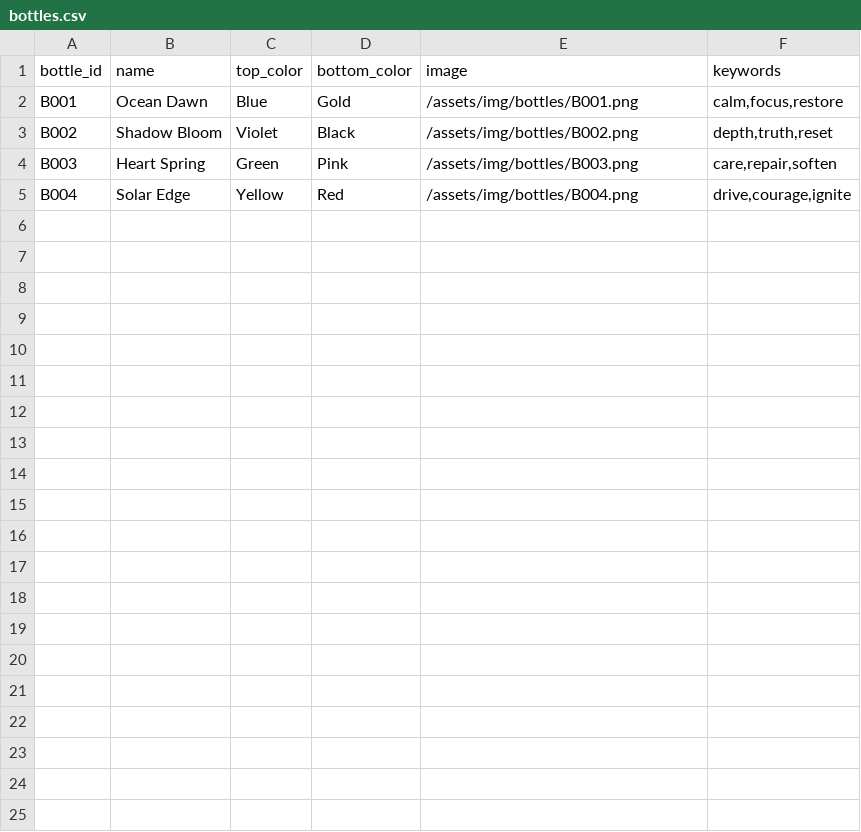
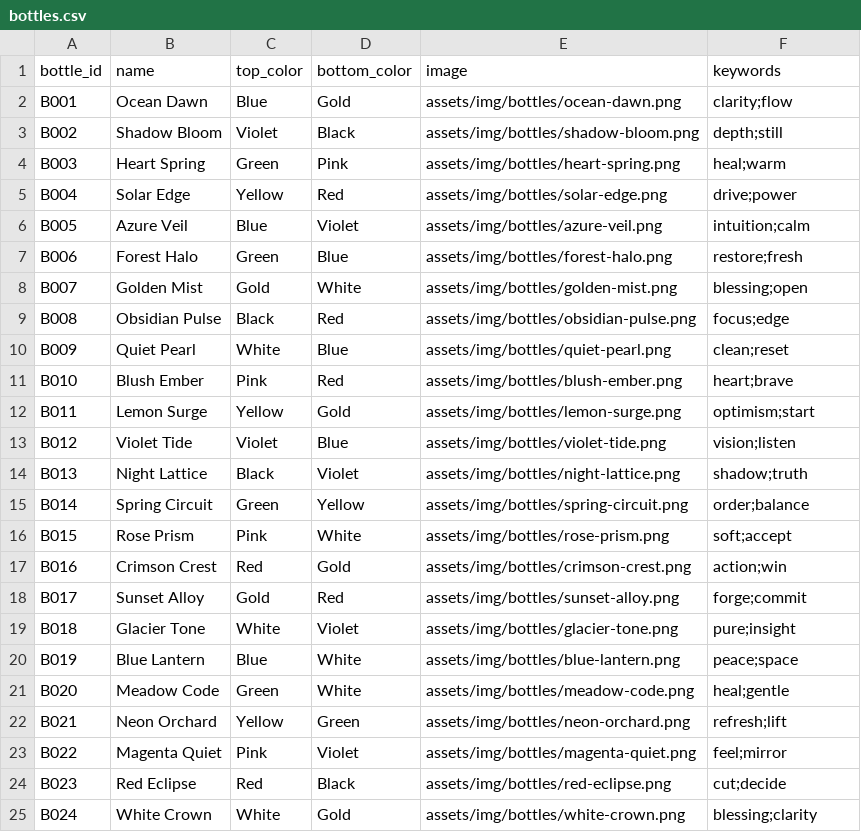
Before and after one commit to developeryargon/pocket-portal, a CSV file: aura/assets/data/bottles.csv, drawn as a sheet.

Commit message:
Update bottles.csv

```diff
--- a/aura/assets/data/bottles.csv
+++ b/aura/assets/data/bottles.csv
@@ -1,5 +1,25 @@
 bottle_id,name,top_color,bottom_color,image,keywords
-B001,Ocean Dawn,Blue,Gold,/assets/img/bottles/B001.png,"calm,focus,restore"
-B002,Shadow Bloom,Violet,Black,/assets/img/bottles/B002.png,"depth,truth,reset"
-B003,Heart Spring,Green,Pink,/assets/img/bottles/B003.png,"care,repair,soften"
-B004,Solar Edge,Yellow,Red,/assets/img/bottles/B004.png,"drive,courage,ignite"
+B001,Ocean Dawn,Blue,Gold,assets/img/bottles/ocean-dawn.png,clarity;flow
+B002,Shadow Bloom,Violet,Black,assets/img/bottles/shadow-bloom.png,depth;still
+B003,Heart Spring,Green,Pink,assets/img/bottles/heart-spring.png,heal;warm
+B004,Solar Edge,Yellow,Red,assets/img/bottles/solar-edge.png,drive;power
+B005,Azure Veil,Blue,Violet,assets/img/bottles/azure-veil.png,intuition;calm
+B006,Forest Halo,Green,Blue,assets/img/bottles/forest-halo.png,restore;fresh
+B007,Golden Mist,Gold,White,assets/img/bottles/golden-mist.png,blessing;open
+B008,Obsidian Pulse,Black,Red,assets/img/bottles/obsidian-pulse.png,focus;edge
+B009,Quiet Pearl,White,Blue,assets/img/bottles/quiet-pearl.png,clean;reset
+B010,Blush Ember,Pink,Red,assets/img/bottles/blush-ember.png,heart;brave
+B011,Lemon Surge,Yellow,Gold,assets/img/bottles/lemon-surge.png,optimism;start
+B012,Violet Tide,Violet,Blue,assets/img/bottles/violet-tide.png,vision;listen
+B013,Night Lattice,Black,Violet,assets/img/bottles/night-lattice.png,shadow;truth
+B014,Spring Circuit,Green,Yellow,assets/img/bottles/spring-circuit.png,order;balance
+B015,Rose Prism,Pink,White,assets/img/bottles/rose-prism.png,soft;accept
+B016,Crimson Crest,Red,Gold,assets/img/bottles/crimson-crest.png,action;win
+B017,Sunset Alloy,Gold,Red,assets/img/bottles/sunset-alloy.png,forge;commit
+B018,Glacier Tone,White,Violet,assets/img/bottles/glacier-tone.png,pure;insight
+B019,Blue Lantern,Blue,White,assets/img/bottles/blue-lantern.png,peace;space
+B020,Meadow Code,Green,White,assets/img/bottles/meadow-code.png,heal;gentle
+B021,Neon Orchard,Yellow,Green,assets/img/bottles/neon-orchard.png,refresh;lift
+B022,Magenta Quiet,Pink,Violet,assets/img/bottles/magenta-quiet.png,feel;mirror
+B023,Red Eclipse,Red,Black,assets/img/bottles/red-eclipse.png,cut;decide
+B024,White Crown,White,Gold,assets/img/bottles/white-crown.png,blessing;clarity
```
